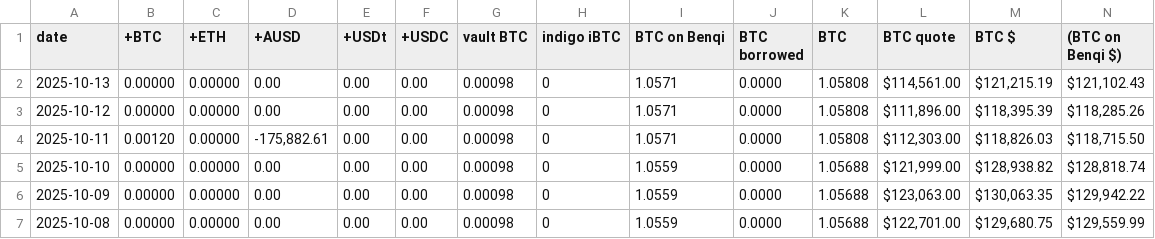
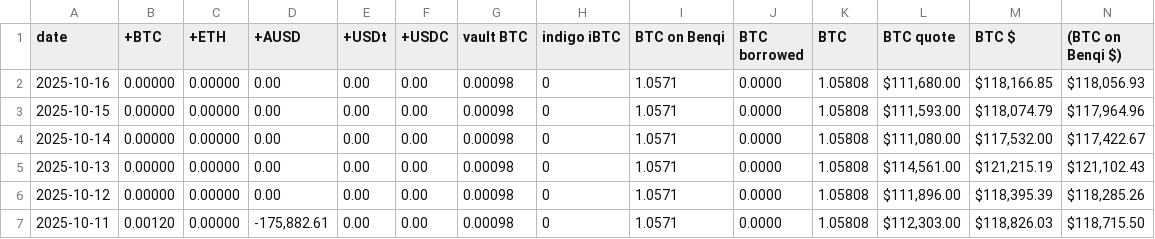
Before and after one commit to logicalgraphs/logicalgraphs.github.io, a TSV file: data/treasury.tsv, drawn as a sheet; only a part is shown; the shorter side is filled out with more unchanged rows; rows hold the shown columns only; the diff names each change by its address in the sheet, - before the commit and + after, or states it on an @@ line.

```diff
--- a/data/treasury.tsv
+++ b/data/treasury.tsv
+row 2: 2025-10-16 | 0.00000 | 0.00000 | 0.00 | 0.00 | 0.00 | 0.00098 | 0 | 1.0571 | 0.0000 | 1.05808 | $111,680.00 | $118,166.85 | $118,056.93
+row 3: 2025-10-15 | 0.00000 | 0.00000 | 0.00 | 0.00 | 0.00 | 0.00098 | 0 | 1.0571 | 0.0000 | 1.05808 | $111,593.00 | $118,074.79 | $117,964.96
+row 4: 2025-10-14 | 0.00000 | 0.00000 | 0.00 | 0.00 | 0.00 | 0.00098 | 0 | 1.0571 | 0.0000 | 1.05808 | $111,080.00 | $117,532.00 | $117,422.67
```
Also changed, not shown: data/assets.tsv, data/vault.tsv, 1 other file.
